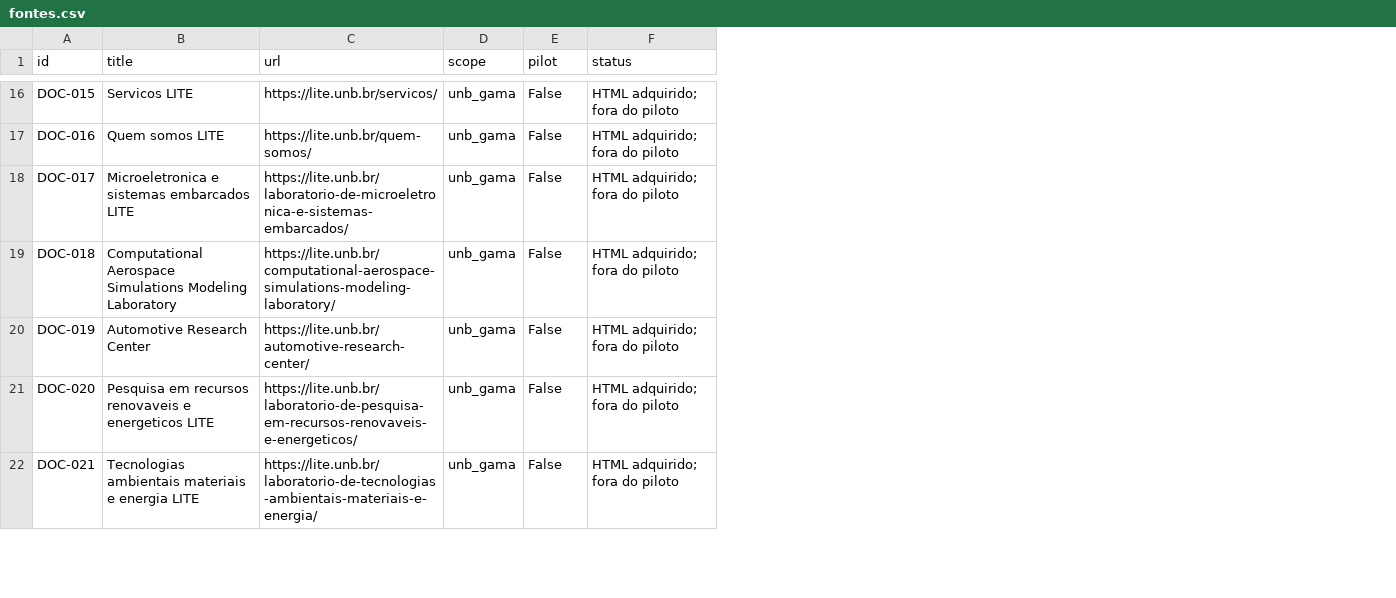
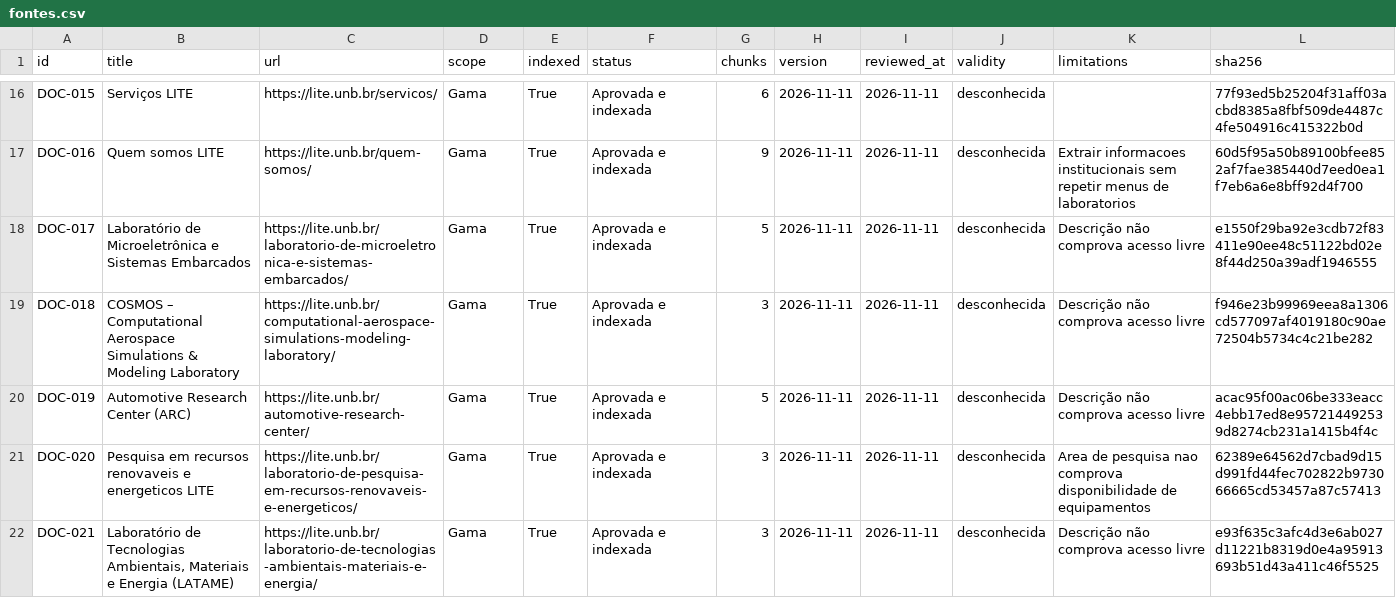
Before and after one commit to Muniz2811/residencia-grupo-9, a CSV file: docs/assets/downloads/fontes.csv, drawn as a sheet; only a part is shown, gaps mark what is left out; the diff covers the shown part only; the diff names each change by its address in the sheet, - before the commit and + after, or states it on an @@ line.

```diff
--- a/docs/assets/downloads/fontes.csv
+++ b/docs/assets/downloads/fontes.csv
+column G (chunks), rows 16-22: 6 | 9 | 5 | 3 | 5 | 3 | 3
+column H (version), rows 16-22: all 2026-11-11
+column I (reviewed_at), rows 16-22: all 2026-11-11
+column J (validity), rows 16-22: all desconhecida
+column K (limitations), rows 17-22: Extrair informacoes institucionais sem repetir menus de laboratorios | Descrição não comprova acesso livre | Descrição não comprova acesso livre | Descrição não comprova acesso livre | Area de pesquisa nao comprova disponibilidade de equipamentos | Descrição não comprova acesso livre
+column L (sha256), rows 16-22: 77f93ed5b25204f31aff03acbd8385a8fbf509de4487c4fe504916c415322b0d | 60d5f95a50b89100bfee852af7fae385440d7eed0ea1f7eb6a6e8bff92d4f700 | e1550f29ba92e3cdb72f83411e90ee48c51122bd02e8f44d250a39adf1946555 | f946e23b99969eea8a1306cd577097af4019180c90ae72504b5734c4c21be282 | acac95f00ac06be333eacc4ebb17ed8e957214492539d8274cb231a1415b4f4c | 62389e64562d7cbad9d15d991fd44fec702822b973066665cd53457a87c57413 | e93f635c3afc4d3e6ab027d11221b8319d0e4a95913693b51d43a411c46f5525
-E1: pilot
+E1: indexed
-B16 (title): Servicos LITE
+B16 (title): Serviços LITE
-D16:D22 (scope): unb_gama
+D16:D22 (scope): Gama
-E16:E22 (indexed): False
+E16:E22 (indexed): True
-F16:F22 (status): HTML adquirido; fora do piloto
+F16:F22 (status): Aprovada e indexada
-B18 (title): Microeletronica e sistemas embarcados LITE
+B18 (title): Laboratório de Microeletrônica e Sistemas Embarcados
-B19 (title): Computational Aerospace Simulations Modeling Laboratory
+B19 (title): COSMOS – Computational Aerospace Simulations & Modeling Laboratory
-B20 (title): Automotive Research Center
+B20 (title): Automotive Research Center (ARC)
-B22 (title): Tecnologias ambientais materiais e energia LITE
+B22 (title): Laboratório de Tecnologias Ambientais, Materiais e Energia (LATAME)
```
Also changed, not shown: 67 edited cells elsewhere in this file, 39 other files.
